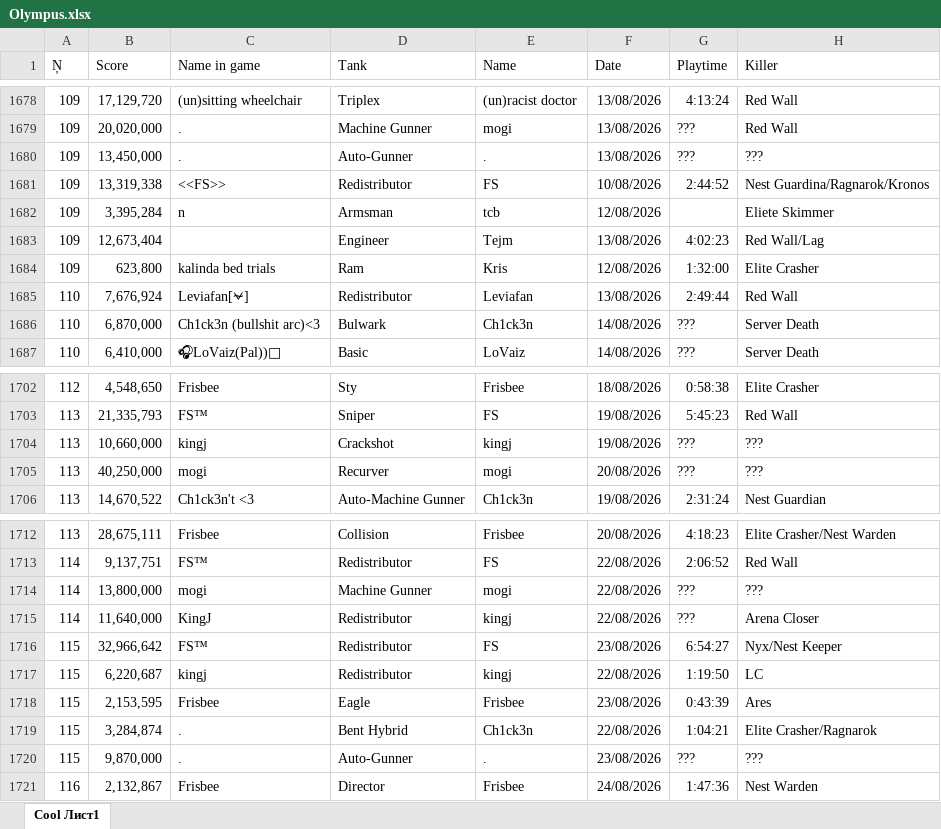
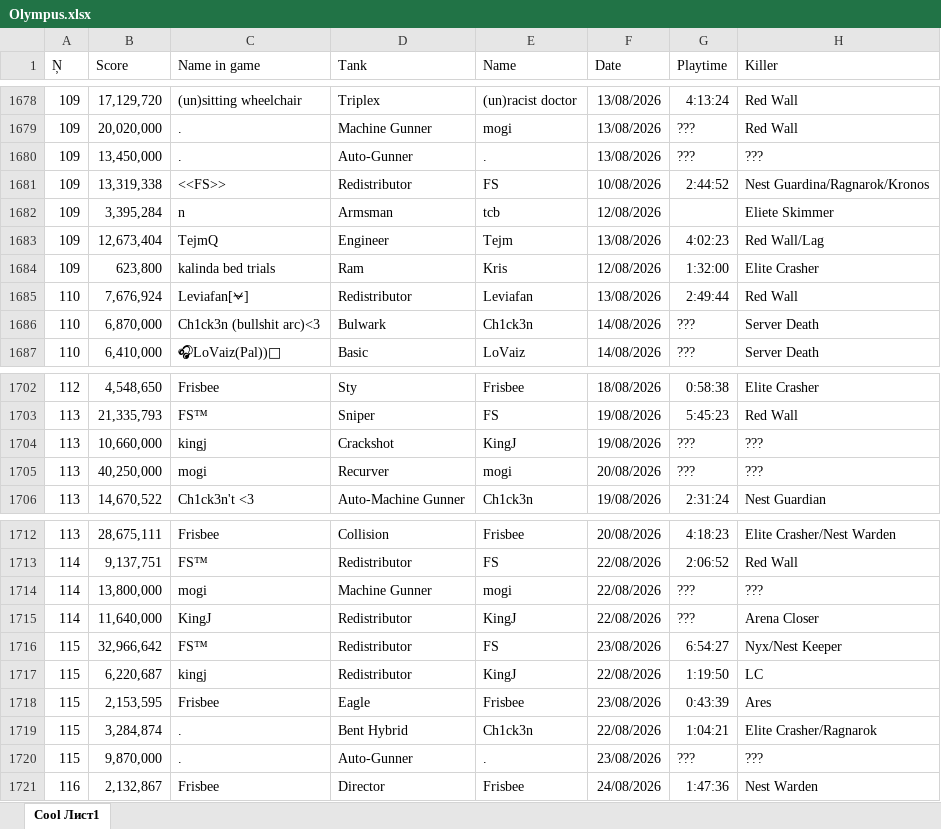
Before and after one commit to Tejmq/OlympusBot, an Excel workbook: data/Olympus.xlsx, sheet Cool Лист1, drawn as a sheet; only a part is shown, gaps mark what is left out; values as stored, in another font and other column widths than the file's, no borders; the diff covers the shown part only; the diff names each change by its address in the sheet, - before the commit and + after, or states it on an @@ line.

```diff
--- a/data/Olympus.xlsx (sheet Cool Лист1)
+++ b/data/Olympus.xlsx (sheet Cool Лист1)
-C1683 (Name in game): (empty)
+C1683 (Name in game): TejmQ
-E1704 (Name): kingj
+E1704 (Name): KingJ
-E1715 (Name): kingj
+E1715 (Name): KingJ
-E1717 (Name): kingj
+E1717 (Name): KingJ
```
Also changed, not shown: 21 added rows elsewhere in this sheet.
